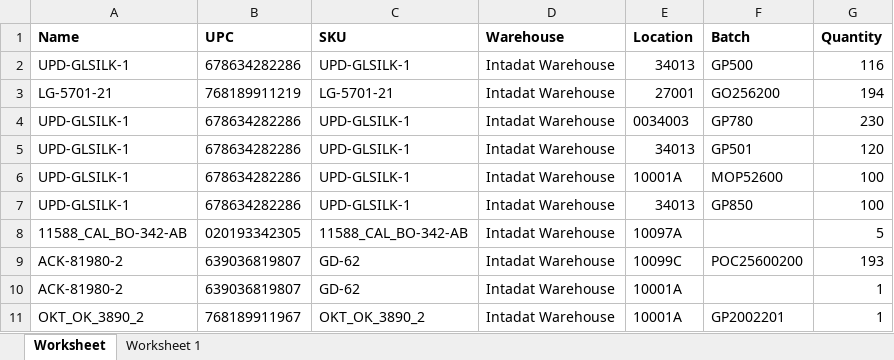
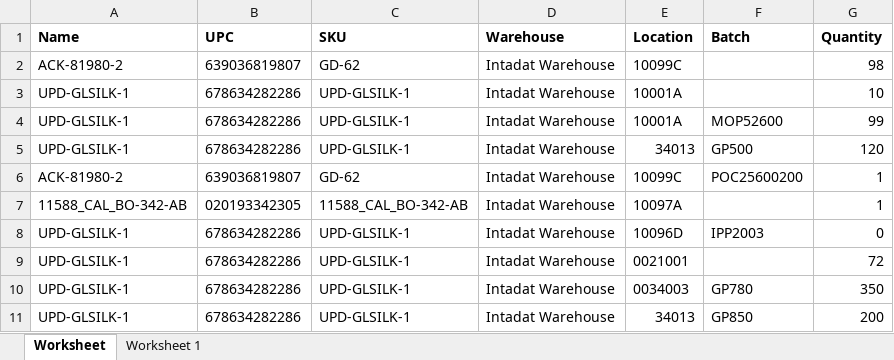
Before and after one commit to que2018/c3, an Excel workbook: admin/assets/file/export/inventory.xlsx, sheet Worksheet, drawn as a sheet; values as stored, in another font and other column widths than the file's, no borders; removed rows and columns are numbered as before the commit, all else as after; the diff names each change by its address in the sheet, - before the commit and + after, or states it on an @@ line.

```diff
--- a/admin/assets/file/export/inventory.xlsx (sheet Worksheet)
+++ b/admin/assets/file/export/inventory.xlsx (sheet Worksheet)
+row 2: ACK-81980-2 | 639036819807 | GD-62 | Intadat Warehouse | 10099C |  | 98
-E3 (Location): 34013
+E3 (Location): 10001A
-F3 (Batch): GP500
+F3 (Batch): (empty)
-G3 (Quantity): 116
+G3 (Quantity): 10
-row 3: LG-5701-21 | 768189911219 | LG-5701-21 | Intadat Warehouse | 27001 | GO256200 | 194
-E4 (Location): 0034003
+E4 (Location): 10001A
-F4 (Batch): GP780
+F4 (Batch): MOP52600
-G4 (Quantity): 230
+G4 (Quantity): 99
-F5 (Batch): GP501
+F5 (Batch): GP500
+row 6: ACK-81980-2 | 639036819807 | GD-62 | Intadat Warehouse | 10099C | POC25600200 | 1
+row 7: 11588_CAL_BO-342-AB | 020193342305 | 11588_CAL_BO-342-AB | Intadat Warehouse | 10097A |  | 1
+row 8: UPD-GLSILK-1 | 678634282286 | UPD-GLSILK-1 | Intadat Warehouse | 10096D | IPP2003 | 0
-E9 (Location): 10001A
+E9 (Location): 0021001
-F9 (Batch): MOP52600
+F9 (Batch): (empty)
-G9 (Quantity): 100
+G9 (Quantity): 72
+row 10: UPD-GLSILK-1 | 678634282286 | UPD-GLSILK-1 | Intadat Warehouse | 0034003 | GP780 | 350
-G11 (Quantity): 100
+G11 (Quantity): 200
-row 8: 11588_CAL_BO-342-AB | 020193342305 | 11588_CAL_BO-342-AB | Intadat Warehouse | 10097A |  | 5
-row 9: ACK-81980-2 | 639036819807 | GD-62 | Intadat Warehouse | 10099C | POC25600200 | 193
-row 10: ACK-81980-2 | 639036819807 | GD-62 | Intadat Warehouse | 10001A |  | 1
-row 11: OKT_OK_3890_2 | 768189911967 | OKT_OK_3890_2 | Intadat Warehouse | 10001A | GP2002201 | 1
```
Also changed, not shown: 15 other files.
